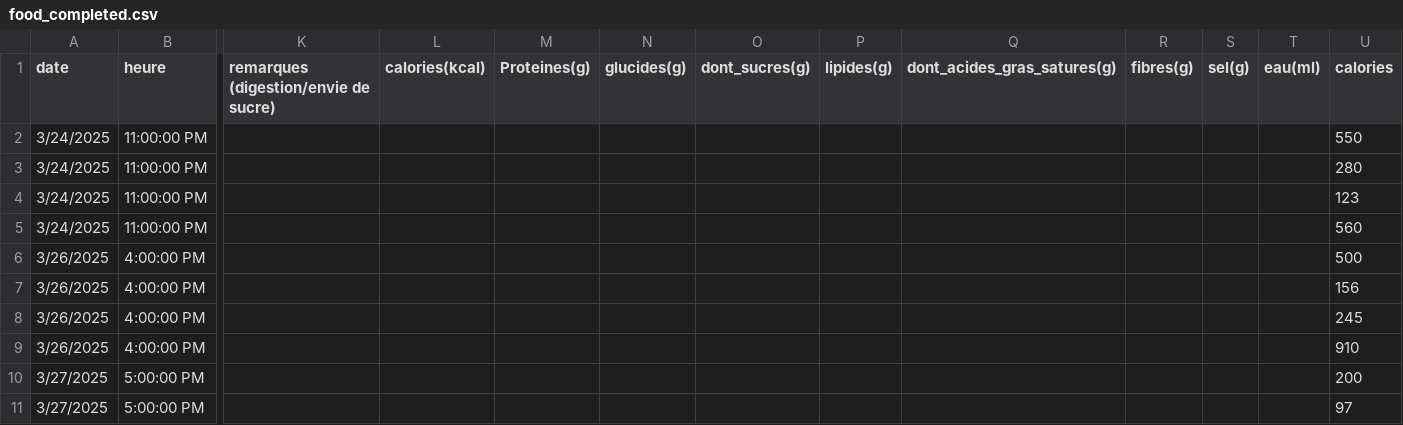
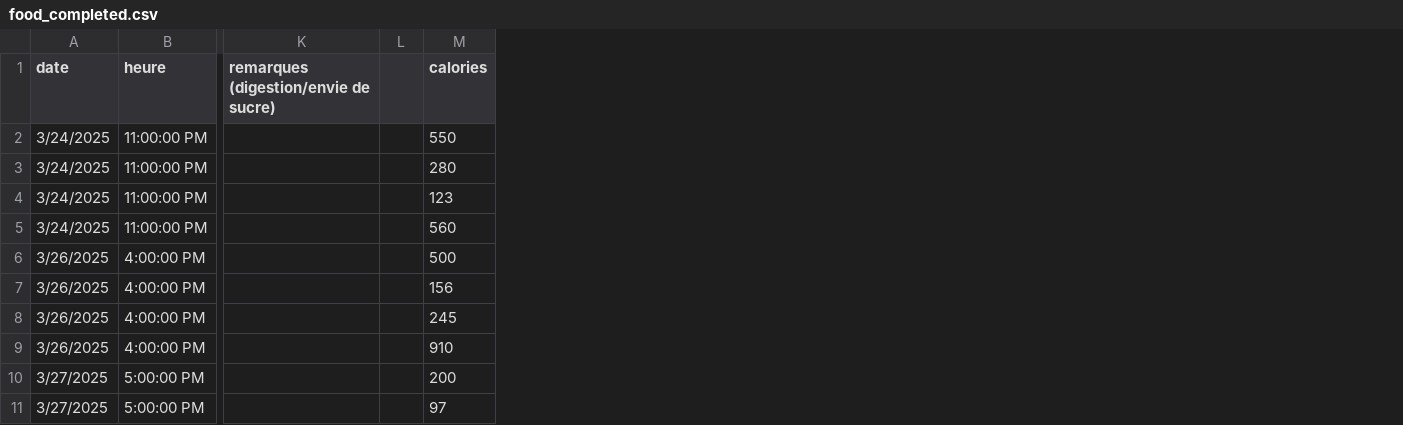
Before and after one commit to Bluebby/FitTrackModel, a CSV file: food_completed.csv, drawn as a sheet; only a part is shown, gaps mark what is left out; removed rows and columns are numbered as before the commit, all else as after; the diff names each change by its address in the sheet, - before the commit and + after, or states it on an @@ line.

```diff
--- a/food_completed.csv
+++ b/food_completed.csv
-column L (calories(kcal)), empty
-column M (Proteines(g)), empty
-column N (glucides(g)), empty
-column O (dont_sucres(g)), empty
-column P (lipides(g)), empty
-column Q (dont_acides_gras_satures(g)), empty
-column R (fibres(g)), empty
-column S (sel(g)), empty
-column T (eau(ml)), empty
+column L, empty
```
Also changed, not shown: 2 other files.
